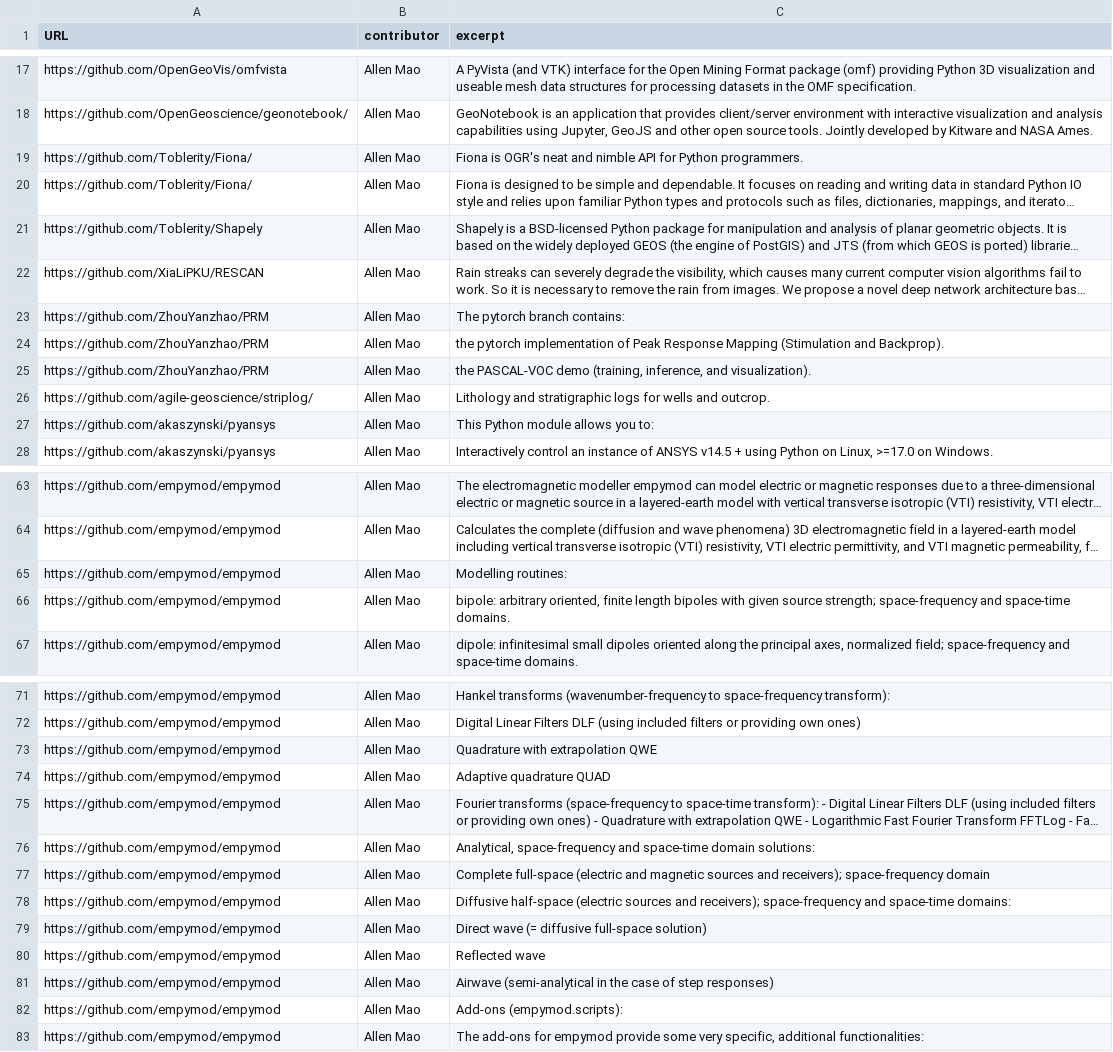
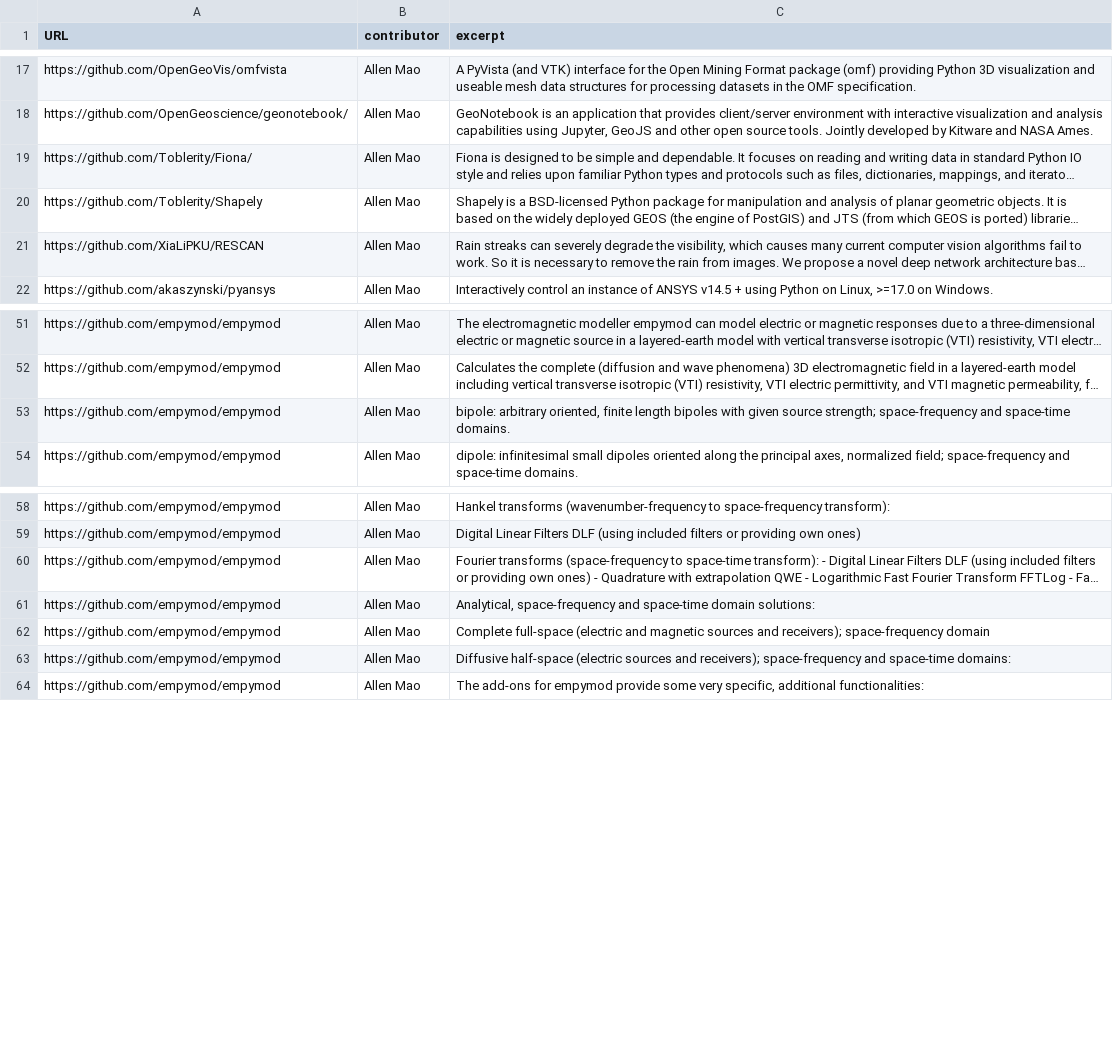
Before and after one commit to KnowledgeCaptureAndDiscovery/somef, a CSV file: experiments/training_corpus/description.csv, drawn as a sheet; only a part is shown, gaps mark what is left out; long unchanged cells end in …; the diff covers the shown part only; the diff names each change by its address in the sheet, - before the commit and + after, or states it on an @@ line.

```diff
--- a/experiments/training_corpus/description.csv
+++ b/experiments/training_corpus/description.csv
-row 19: https://github.com/Toblerity/Fiona/ | Allen Mao | Fiona is OGR's neat and nimble API for Python programmers.
-row 23: https://github.com/ZhouYanzhao/PRM | Allen Mao | The pytorch branch contains:
-row 24: https://github.com/ZhouYanzhao/PRM | Allen Mao | the pytorch implementation of Peak Response Mapping (Stimulation and Backprop).
-row 25: https://github.com/ZhouYanzhao/PRM | Allen Mao | the PASCAL-VOC demo (training, inference, and visualization).
-row 26: https://github.com/agile-geoscience/striplog/ | Allen Mao | Lithology and stratigraphic logs for wells and outcrop.
-row 27: https://github.com/akaszynski/pyansys | Allen Mao | This Python module allows you to:
-row 65: https://github.com/empymod/empymod | Allen Mao | Modelling routines:
-row 73: https://github.com/empymod/empymod | Allen Mao | Quadrature with extrapolation QWE
-row 74: https://github.com/empymod/empymod | Allen Mao | Adaptive quadrature QUAD
-row 79: https://github.com/empymod/empymod | Allen Mao | Direct wave (= diffusive full-space solution)
-row 80: https://github.com/empymod/empymod | Allen Mao | Reflected wave
-row 81: https://github.com/empymod/empymod | Allen Mao | Airwave (semi-analytical in the case of step responses)
-row 82: https://github.com/empymod/empymod | Allen Mao | Add-ons (empymod.scripts):
```
Also changed, not shown: 25 removed rows elsewhere in this file, experiments/ranking/citation_classifier.csv, experiments/ranking/description_classifier.csv, 43 other files.
